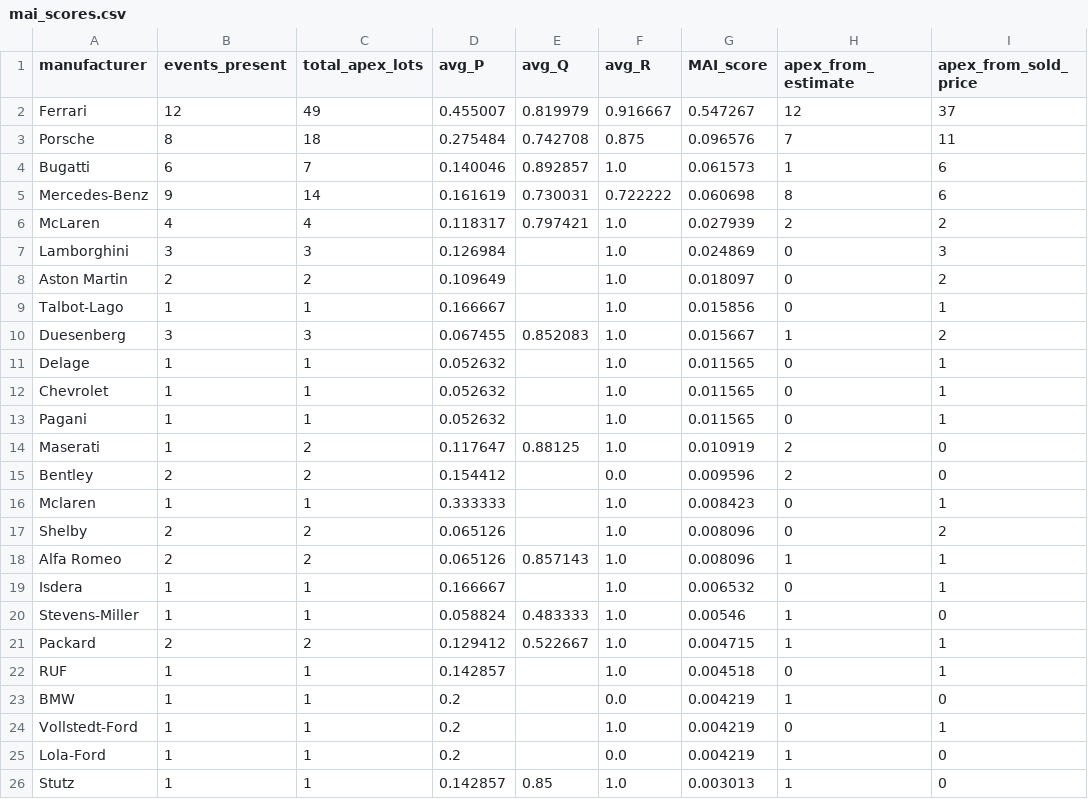
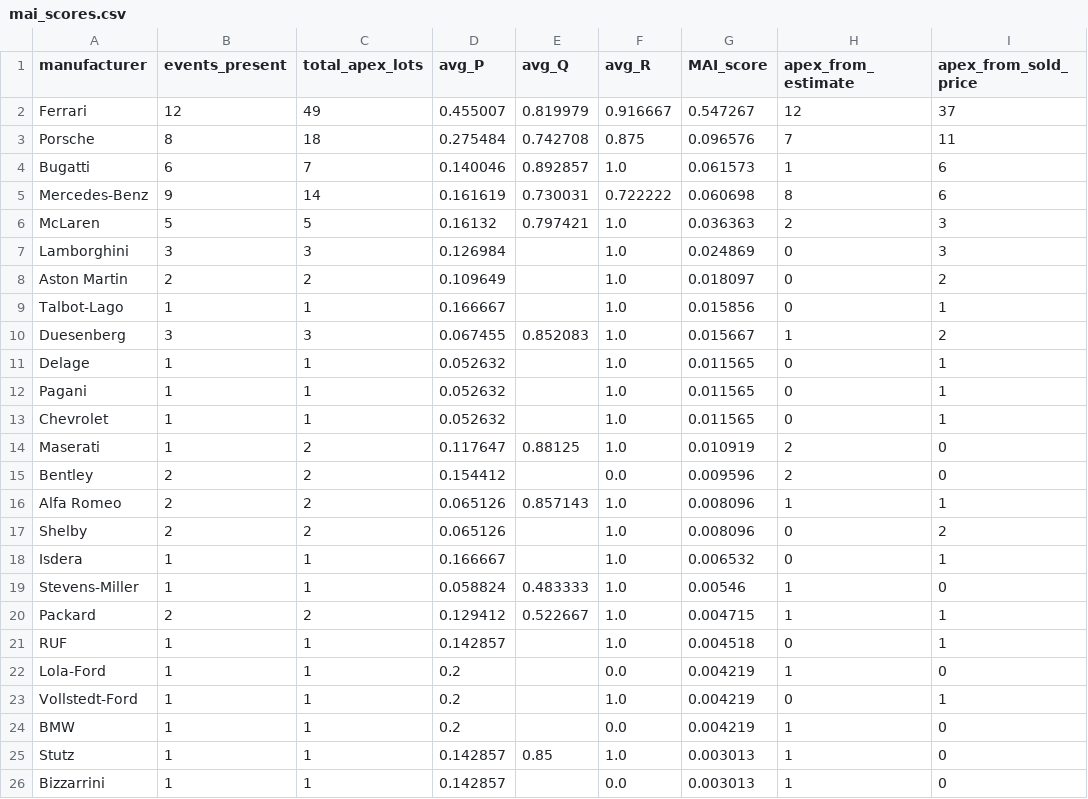
Before and after one commit to matte36s50/market-interest-score-app, a CSV file: data/mai_scores.csv, drawn as a sheet; only a part is shown; the shorter side is filled out with more unchanged rows.

```diff
--- a/data/mai_scores.csv
+++ b/data/mai_scores.csv
@@ -5,3 +5,3 @@ Bugatti,6,7,0.140046,0.892857,1.0,0.061573,1,6
 Mercedes-Benz,9,14,0.161619,0.730031,0.722222,0.060698,8,6
-McLaren,4,4,0.118317,0.797421,1.0,0.027939,2,2
+McLaren,5,5,0.16132,0.797421,1.0,0.036363,2,3
 Lamborghini,3,3,0.126984,,1.0,0.024869,0,3
@@ -11,9 +11,8 @@ Duesenberg,3,3,0.067455,0.852083,1.0,0.015667,1,2
 Delage,1,1,0.052632,,1.0,0.011565,0,1
+Pagani,1,1,0.052632,,1.0,0.011565,0,1
 Chevrolet,1,1,0.052632,,1.0,0.011565,0,1
-Pagani,1,1,0.052632,,1.0,0.011565,0,1
 Maserati,1,2,0.117647,0.88125,1.0,0.010919,2,0
 Bentley,2,2,0.154412,,0.0,0.009596,2,0
-Mclaren,1,1,0.333333,,1.0,0.008423,0,1
+Alfa Romeo,2,2,0.065126,0.857143,1.0,0.008096,1,1
 Shelby,2,2,0.065126,,1.0,0.008096,0,2
-Alfa Romeo,2,2,0.065126,0.857143,1.0,0.008096,1,1
 Isdera,1,1,0.166667,,1.0,0.006532,0,1
@@ -22,5 +21,5 @@ Packard,2,2,0.129412,0.522667,1.0,0.004715,1,1
 RUF,1,1,0.142857,,1.0,0.004518,0,1
+Lola-Ford,1,1,0.2,,0.0,0.004219,1,0
+Vollstedt-Ford,1,1,0.2,,1.0,0.004219,0,1
 BMW,1,1,0.2,,0.0,0.004219,1,0
-Vollstedt-Ford,1,1,0.2,,1.0,0.004219,0,1
-Lola-Ford,1,1,0.2,,0.0,0.004219,1,0
 Stutz,1,1,0.142857,0.85,1.0,0.003013,1,0
```
Also changed, not shown: data/auction_lots.csv, 3 other files.
